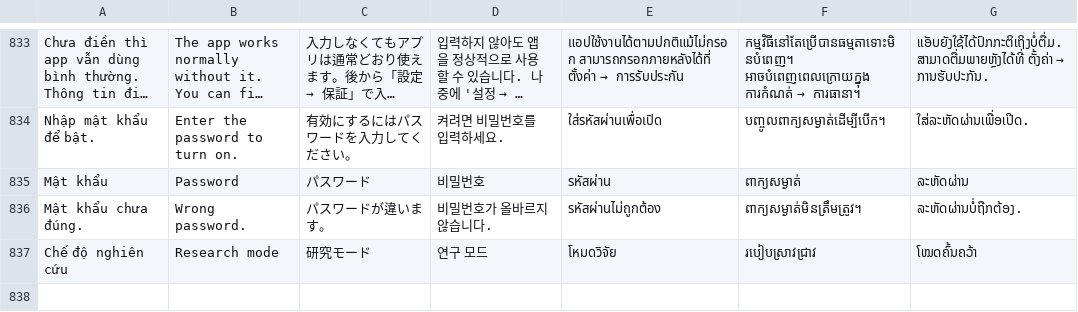
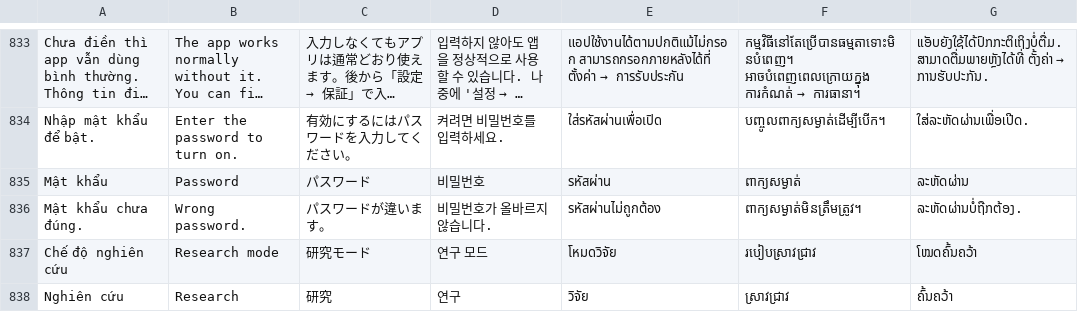
Before and after one commit to langtucute9x-create/sk-link-android, a TSV file: app/src/main/res/raw/lang.tsv, drawn as a sheet; only a part is shown, gaps mark what is left out; long unchanged cells end in …; the diff names each change by its address in the sheet, - before the commit and + after, or states it on an @@ line.

```diff
--- a/app/src/main/res/raw/lang.tsv
+++ b/app/src/main/res/raw/lang.tsv
+row 838: Nghiên cứu | Research | 研究 | 연구 | วิจัย | ស្រាវជ្រាវ | ຄົ້ນຄວ້າ
```
Also changed, not shown: 4 other files.
